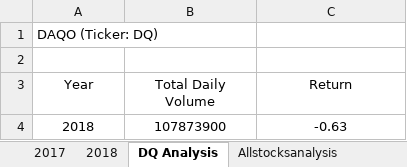
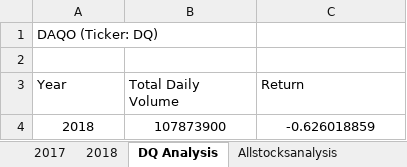
Before and after one commit to umasivakumar232/stock-analysis, an Excel workbook: green_stocks.xlsm, sheet DQ Analysis, drawn as a sheet; values as stored, in another font and other column widths than the file's, no borders; charts and pictures not drawn; the diff names each change by its address in the sheet, - before the commit and + after, or states it on an @@ line.

```diff
--- a/green_stocks.xlsm (sheet DQ Analysis)
+++ b/green_stocks.xlsm (sheet DQ Analysis)
-A3:C3 alignment: center
+A3:C3 alignment: left
-C4 (Return): -0.63
+C4 (Return): -0.626018859
```
Also changed, not shown: sheet Allstocksanalysis, charts or pictures.
